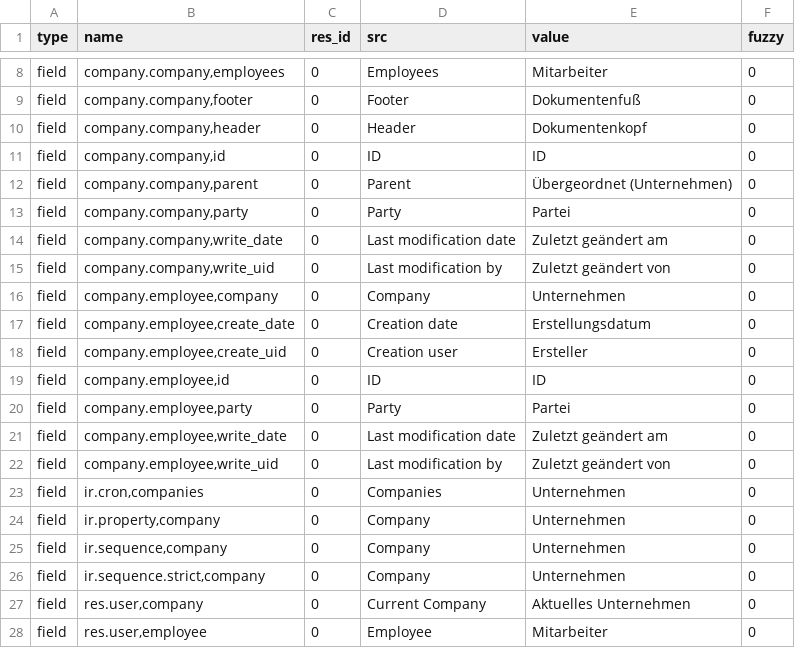
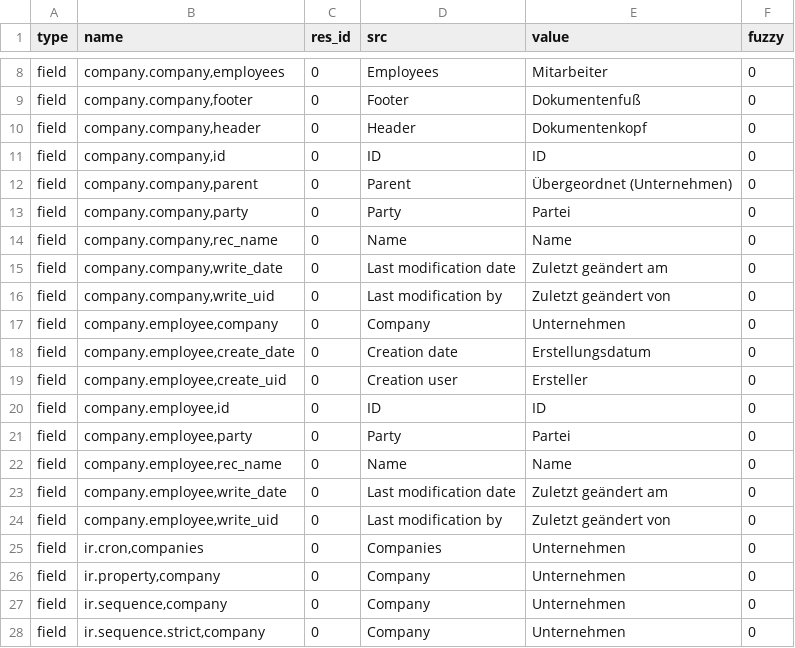
Before and after one commit to priyankajain18/company, a CSV file: de_DE.csv, drawn as a sheet; only a part is shown, gaps mark what is left out; the shorter side is filled out with more unchanged rows.

Commit message:
Update translation for de_DE

```diff
--- a/de_DE.csv
+++ b/de_DE.csv
@@ -13,2 +13,3 @@ field,"company.company,parent",0,Parent,Übergeordnet (Unternehmen),0
 field,"company.company,party",0,Party,Partei,0
+field,"company.company,rec_name",0,Name,Name,0
 field,"company.company,write_date",0,Last modification date,Zuletzt geändert am,0
@@ -20,2 +21,3 @@ field,"company.employee,id",0,ID,ID,0
 field,"company.employee,party",0,Party,Partei,0
+field,"company.employee,rec_name",0,Name,Name,0
 field,"company.employee,write_date",0,Last modification date,Zuletzt geändert am,0
```
